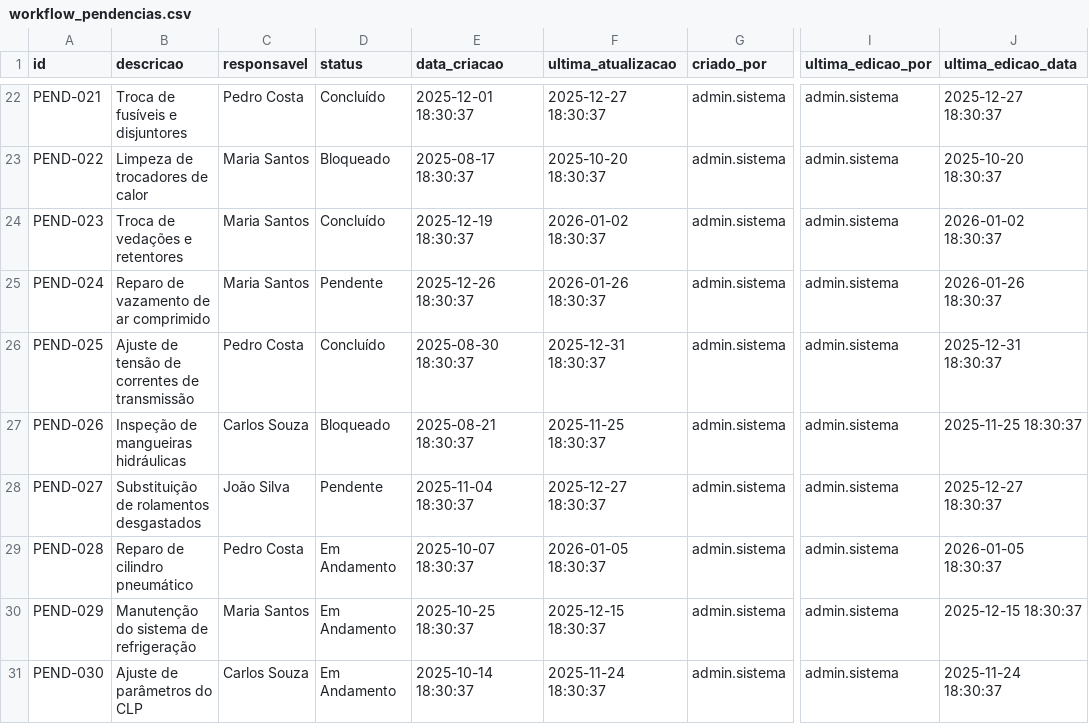
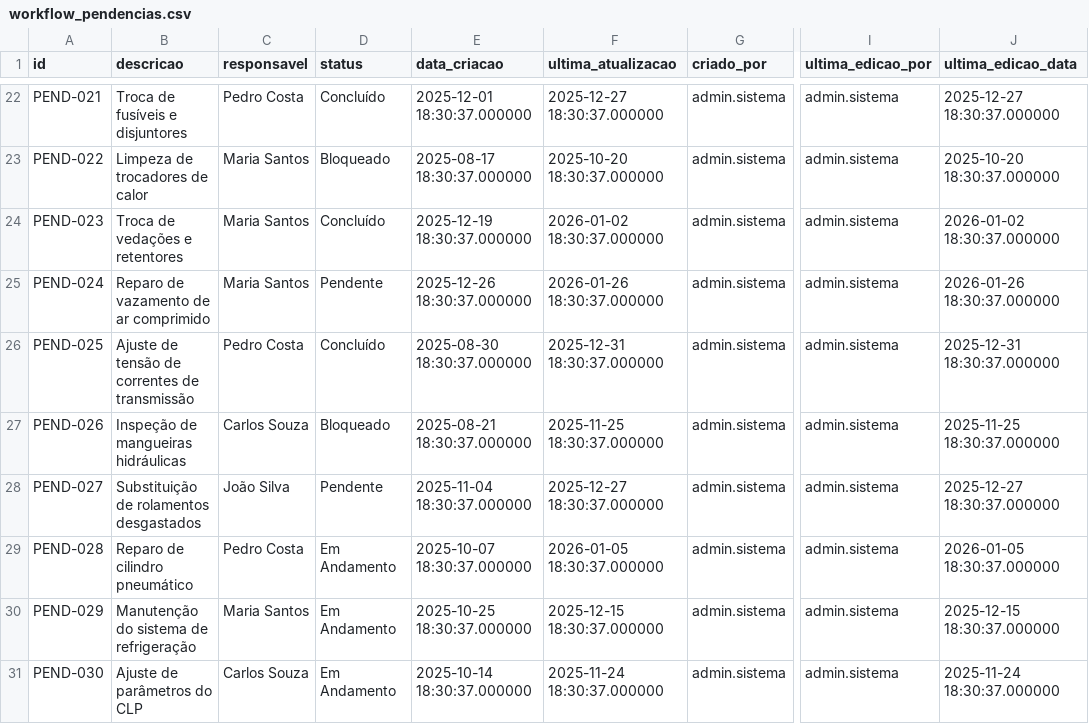
Before and after one commit to EasyTek-Automation/EasyTek-Data, a CSV file: webapp/src/data/workflow_pendencias.csv, drawn as a sheet; only a part is shown, gaps mark what is left out; the diff covers the shown part only; the diff names each change by its address in the sheet, - before the commit and + after, or states it on an @@ line.

```diff
--- a/webapp/src/data/workflow_pendencias.csv
+++ b/webapp/src/data/workflow_pendencias.csv
-E22 (data_criacao): 2025-12-01 18:30:37
+E22 (data_criacao): 2025-12-01 18:30:37.000000
-F22 (ultima_atualizacao): 2025-12-27 18:30:37
+F22 (ultima_atualizacao): 2025-12-27 18:30:37.000000
-J22 (ultima_edicao_data): 2025-12-27 18:30:37
+J22 (ultima_edicao_data): 2025-12-27 18:30:37.000000
-E23 (data_criacao): 2025-08-17 18:30:37
+E23 (data_criacao): 2025-08-17 18:30:37.000000
-F23 (ultima_atualizacao): 2025-10-20 18:30:37
+F23 (ultima_atualizacao): 2025-10-20 18:30:37.000000
-J23 (ultima_edicao_data): 2025-10-20 18:30:37
+J23 (ultima_edicao_data): 2025-10-20 18:30:37.000000
-E24 (data_criacao): 2025-12-19 18:30:37
+E24 (data_criacao): 2025-12-19 18:30:37.000000
-F24 (ultima_atualizacao): 2026-01-02 18:30:37
+F24 (ultima_atualizacao): 2026-01-02 18:30:37.000000
-J24 (ultima_edicao_data): 2026-01-02 18:30:37
+J24 (ultima_edicao_data): 2026-01-02 18:30:37.000000
-E25 (data_criacao): 2025-12-26 18:30:37
+E25 (data_criacao): 2025-12-26 18:30:37.000000
-F25 (ultima_atualizacao): 2026-01-26 18:30:37
+F25 (ultima_atualizacao): 2026-01-26 18:30:37.000000
-J25 (ultima_edicao_data): 2026-01-26 18:30:37
+J25 (ultima_edicao_data): 2026-01-26 18:30:37.000000
-E26 (data_criacao): 2025-08-30 18:30:37
+E26 (data_criacao): 2025-08-30 18:30:37.000000
-F26 (ultima_atualizacao): 2025-12-31 18:30:37
+F26 (ultima_atualizacao): 2025-12-31 18:30:37.000000
-J26 (ultima_edicao_data): 2025-12-31 18:30:37
+J26 (ultima_edicao_data): 2025-12-31 18:30:37.000000
-E27 (data_criacao): 2025-08-21 18:30:37
+E27 (data_criacao): 2025-08-21 18:30:37.000000
-F27 (ultima_atualizacao): 2025-11-25 18:30:37
+F27 (ultima_atualizacao): 2025-11-25 18:30:37.000000
-J27 (ultima_edicao_data): 2025-11-25 18:30:37
+J27 (ultima_edicao_data): 2025-11-25 18:30:37.000000
-E28 (data_criacao): 2025-11-04 18:30:37
+E28 (data_criacao): 2025-11-04 18:30:37.000000
-F28 (ultima_atualizacao): 2025-12-27 18:30:37
+F28 (ultima_atualizacao): 2025-12-27 18:30:37.000000
-J28 (ultima_edicao_data): 2025-12-27 18:30:37
+J28 (ultima_edicao_data): 2025-12-27 18:30:37.000000
-E29 (data_criacao): 2025-10-07 18:30:37
+E29 (data_criacao): 2025-10-07 18:30:37.000000
-F29 (ultima_atualizacao): 2026-01-05 18:30:37
+F29 (ultima_atualizacao): 2026-01-05 18:30:37.000000
-J29 (ultima_edicao_data): 2026-01-05 18:30:37
+J29 (ultima_edicao_data): 2026-01-05 18:30:37.000000
-E30 (data_criacao): 2025-10-25 18:30:37
+E30 (data_criacao): 2025-10-25 18:30:37.000000
-F30 (ultima_atualizacao): 2025-12-15 18:30:37
+F30 (ultima_atualizacao): 2025-12-15 18:30:37.000000
-J30 (ultima_edicao_data): 2025-12-15 18:30:37
+J30 (ultima_edicao_data): 2025-12-15 18:30:37.000000
-E31 (data_criacao): 2025-10-14 18:30:37
+E31 (data_criacao): 2025-10-14 18:30:37.000000
-F31 (ultima_atualizacao): 2025-11-24 18:30:37
+F31 (ultima_atualizacao): 2025-11-24 18:30:37.000000
-J31 (ultima_edicao_data): 2025-11-24 18:30:37
+J31 (ultima_edicao_data): 2025-11-24 18:30:37.000000
```
Also changed, not shown: 1 added row and 126 edited cells elsewhere in this file, webapp/src/data/workflow_historico.csv, 6 other files.
